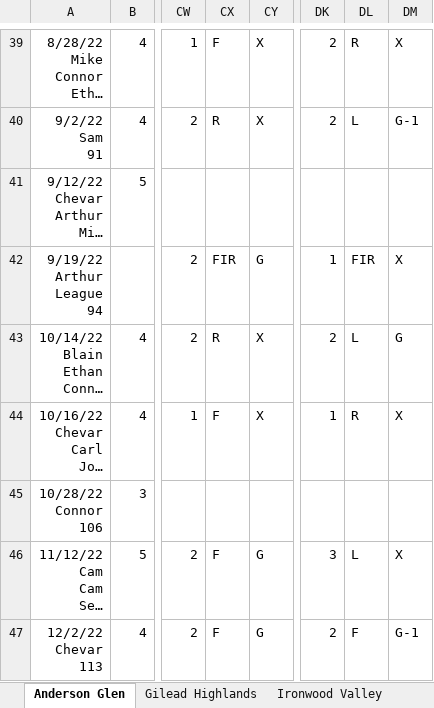
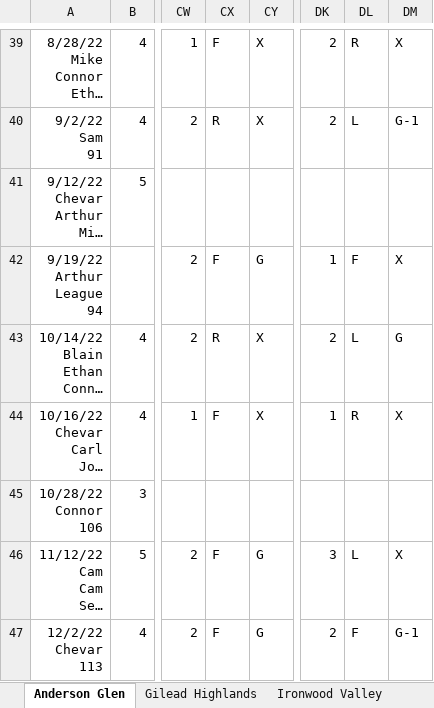
Before and after one commit to jcgilson/PersonalSite, an Excel workbook: src/Golf.xlsx, sheet Anderson Glen, drawn as a sheet; only a part is shown, gaps mark what is left out; long unchanged cells end in …; values as stored, in another font and other column widths than the file's, no borders; the diff names each change by its address in the sheet, - before the commit and + after, or states it on an @@ line.

```diff
--- a/src/Golf.xlsx (sheet Anderson Glen)
+++ b/src/Golf.xlsx (sheet Anderson Glen)
-CX42: FIR
+CX42: F
-DL42: FIR
+DL42: F
```
Also changed, not shown: sheet South Suburban, sheet Littleton, sheet South Suburban - Par 3, sheet Kennedy - Babe Lind, sheet Gilead Highlands, other sheet tabs, 9 other files.
